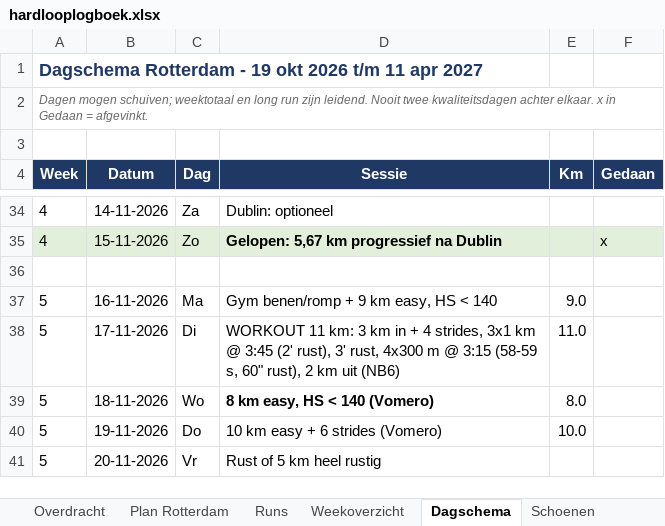
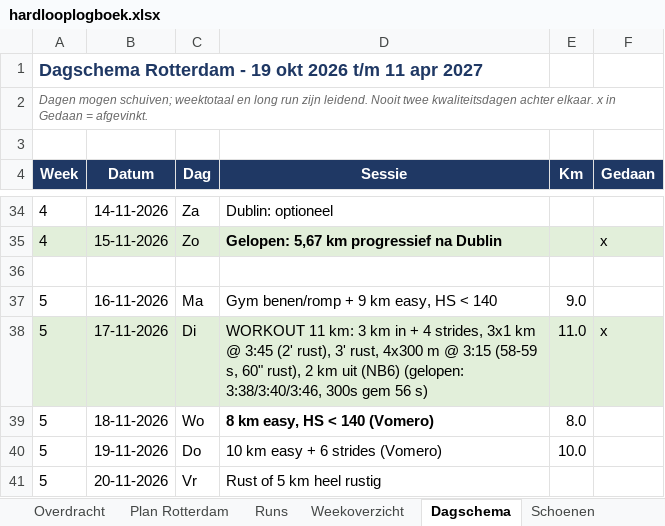
Before and after one commit to fkleinobbink/Garmin, an Excel workbook: logboek/hardlooplogboek.xlsx, sheet Dagschema, drawn as a sheet; only a part is shown, gaps mark what is left out; values as stored, in another font and other column widths than the file's, no borders; the diff names each change by its address in the sheet, - before the commit and + after, or states it on an @@ line.

```diff
--- a/logboek/hardlooplogboek.xlsx (sheet Dagschema)
+++ b/logboek/hardlooplogboek.xlsx (sheet Dagschema)
-A38:F38 fill: none
+A38:F38 fill: #E2EFDA
-D38 (Sessie): …uit (NB6)
+D38 (Sessie): …uit (NB6) (gelopen: 3:38/3:40/3:46, 300s gem 56 s)
-F38 (Gedaan): (empty)
+F38 (Gedaan): x
```
Also changed, not shown: sheet Runs, sheet Weekoverzicht, sheet Schoenen.
